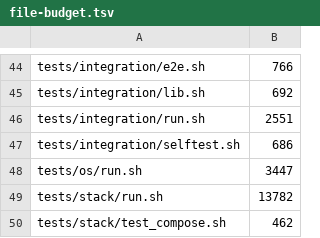
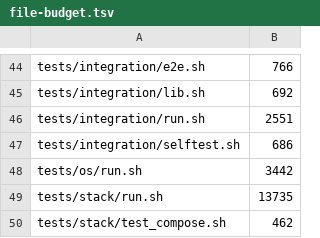
Before and after one commit to p2pool-starter-stack/p2pool-starter-stack, a TSV file: docs/dev/file-budget.tsv, drawn as a sheet; only a part is shown, gaps mark what is left out.

```diff
--- a/docs/dev/file-budget.tsv
+++ b/docs/dev/file-budget.tsv
@@ -47,4 +47,4 @@ tests/integration/run.sh	2551
 tests/integration/selftest.sh	686
-tests/os/run.sh	3447
-tests/stack/run.sh	13782
+tests/os/run.sh	3442
+tests/stack/run.sh	13735
 tests/stack/test_compose.sh	462
```
Also changed, not shown: 3 other files.
